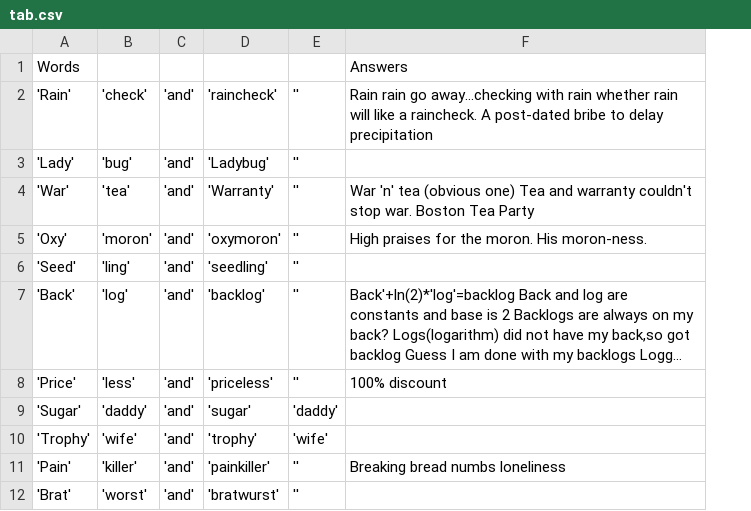
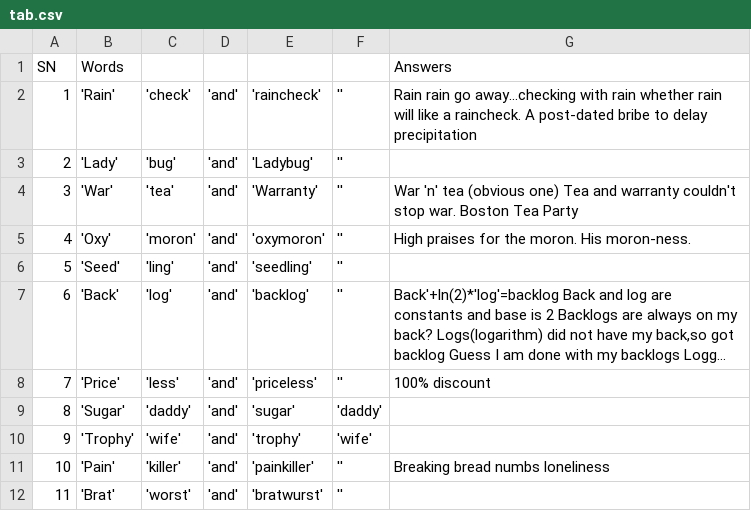
Before and after one commit to SthitiSwain/SthitiSwain.github.io, a CSV file: tab.csv, drawn as a sheet; only a part is shown; long unchanged cells end in …; the diff names each change by its address in the sheet, - before the commit and + after, or states it on an @@ line.

Commit message:
web4

```diff
--- a/tab.csv
+++ b/tab.csv
+column A, rows 1-12: SN | 1 | 2 | 3 | 4 | 5 | 6 | 7 | 8 | 9 | 10 | 11
```
